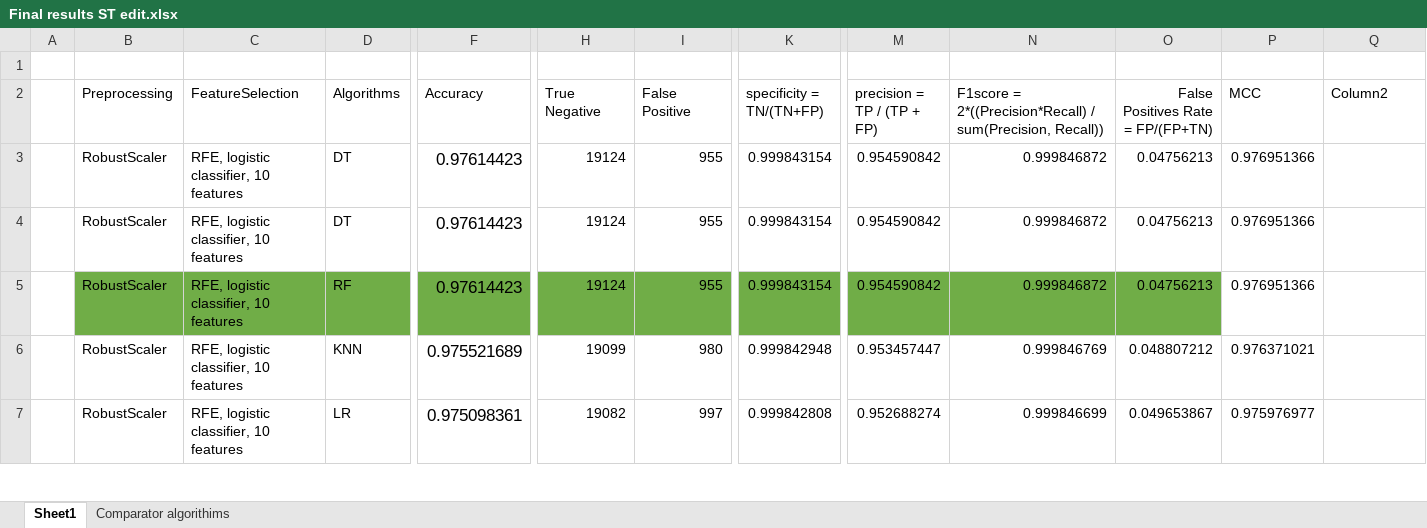
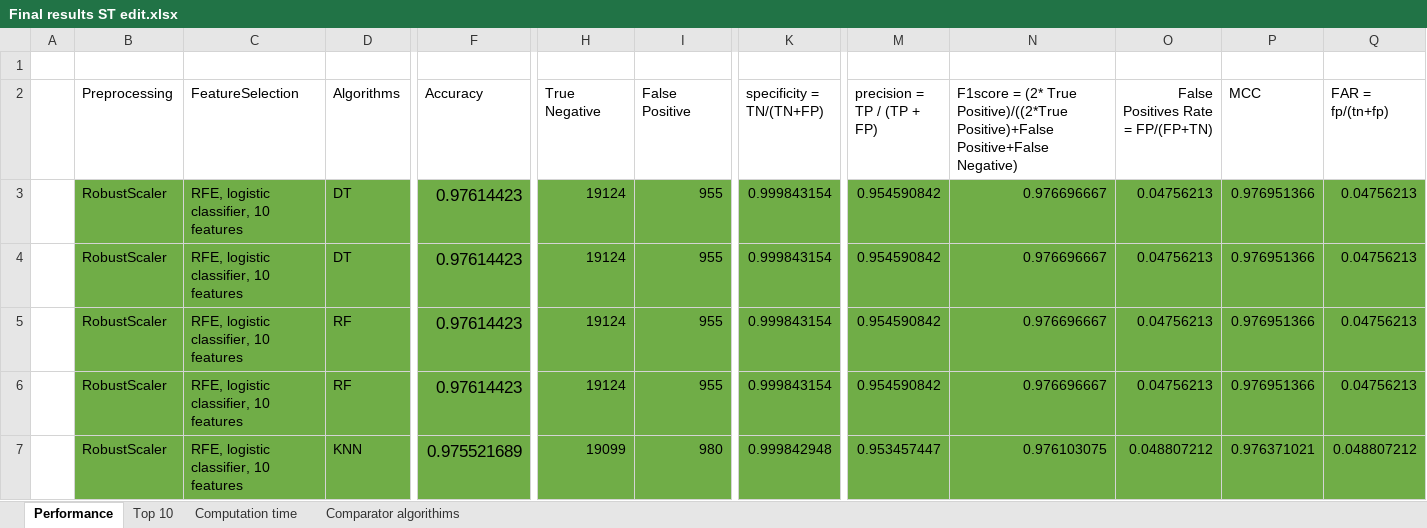
Before and after one commit to Konstantin-Orlovskiy/AML-Project, an Excel workbook: Final results ST edit.xlsx, sheet Performance, drawn as a sheet; only a part is shown, gaps mark what is left out; values as stored, in another font and other column widths than the file's, no borders; conditional formats and table styles not drawn; the diff covers the shown part only; the diff names each change by its address in the sheet, - before the commit and + after, or states it on an @@ line.

Commit message:
Updated file - top 5 highlighted

```diff
--- a/Final results ST edit.xlsx (sheet Performance)
+++ b/Final results ST edit.xlsx (sheet Performance)
-sheet tab: Sheet1
+sheet tab: Performance
+sheet tab: Top 10
+sheet tab: Computation time
-N2: F1score = 2*((Precision*Recall) / sum(Precision, Recall))
+N2: F1score = (2* True Positive)/((2*True Positive)+False Positive+False Negative)
-Q2: Column2
+Q2: FAR = fp/(tn+fp)
-B3:Q4 fill: none
+B3:Q4 fill: #70AD47
-N3:N5: 0.999846872
+N3:N5: 0.976696667
-Q3:Q6 (FAR = fp/(tn+fp)): (empty)
+Q3:Q6 (FAR = fp/(tn+fp)): 0.04756213
-P5:Q5 fill: none
+P5:Q5 fill: #70AD47
-B6:Q7 fill: none
+B6:Q7 fill: #70AD47
-D6 (Algorithms): KNN
+D6 (Algorithms): RF
-F6 (Accuracy): 0.975521689
+F6 (Accuracy): 0.97614423
-H6 (True Negative): 19099
+H6 (True Negative): 19124
-I6 (False Positive): 980
+I6 (False Positive): 955
-K6 (specificity = TN/(TN+FP)): 0.999842948
+K6 (specificity = TN/(TN+FP)): 0.999843154
-M6 (precision = TP / (TP + FP)): 0.953457447
+M6 (precision = TP / (TP + FP)): 0.954590842
-N6: 0.999846769
+N6: 0.976696667
-O6: 0.048807212
+O6: 0.04756213
-P6 (MCC): 0.976371021
+P6 (MCC): 0.976951366
-D7 (Algorithms): LR
+D7 (Algorithms): KNN
-F7 (Accuracy): 0.975098361
+F7 (Accuracy): 0.975521689
-H7 (True Negative): 19082
+H7 (True Negative): 19099
-I7 (False Positive): 997
+I7 (False Positive): 980
-K7 (specificity = TN/(TN+FP)): 0.999842808
+K7 (specificity = TN/(TN+FP)): 0.999842948
-M7 (precision = TP / (TP + FP)): 0.952688274
+M7 (precision = TP / (TP + FP)): 0.953457447
-N7: 0.999846699
+N7: 0.976103075
-O7: 0.049653867
+O7: 0.048807212
-P7 (MCC): 0.975976977
+P7 (MCC): 0.976371021
-Q7 (FAR = fp/(tn+fp)): (empty)
+Q7 (FAR = fp/(tn+fp)): 0.048807212
```
Also changed, not shown: 188 edited cells and cell formats elsewhere in this sheet, sheet Comparator algorithims, formulas that keep their value.
